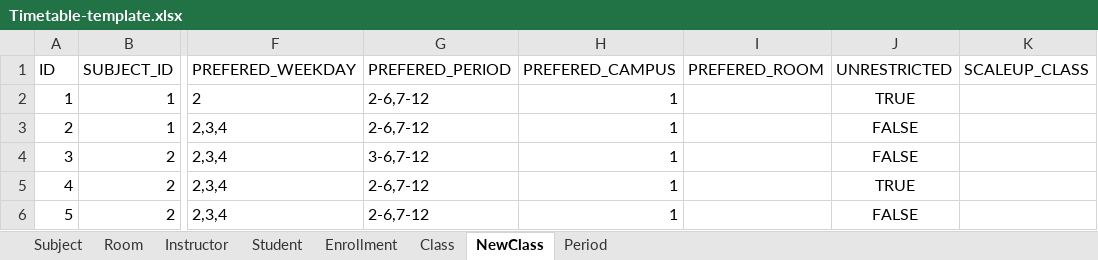
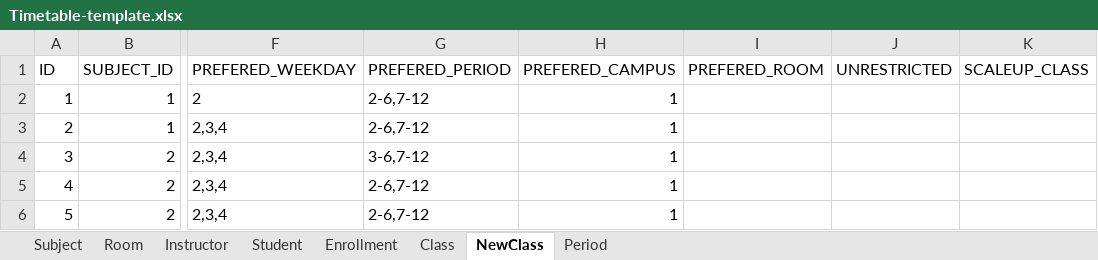
Before and after one commit to lehongduc200115/unitime-do-an, an Excel workbook: Timetable-template.xlsx, sheet NewClass, drawn as a sheet; only a part is shown, gaps mark what is left out; values as stored, in another font and other column widths than the file's, no borders; the diff names each change by its address in the sheet, - before the commit and + after, or states it on an @@ line.

```diff
--- a/Timetable-template.xlsx (sheet NewClass)
+++ b/Timetable-template.xlsx (sheet NewClass)
-J2 (UNRESTRICTED): TRUE
+J2 (UNRESTRICTED): (empty)
-J3:J4 (UNRESTRICTED): FALSE
+J3:J4 (UNRESTRICTED): (empty)
-J5 (UNRESTRICTED): TRUE
+J5 (UNRESTRICTED): (empty)
-J6 (UNRESTRICTED): FALSE
+J6 (UNRESTRICTED): (empty)
```
Also changed, not shown: 1 other file.
